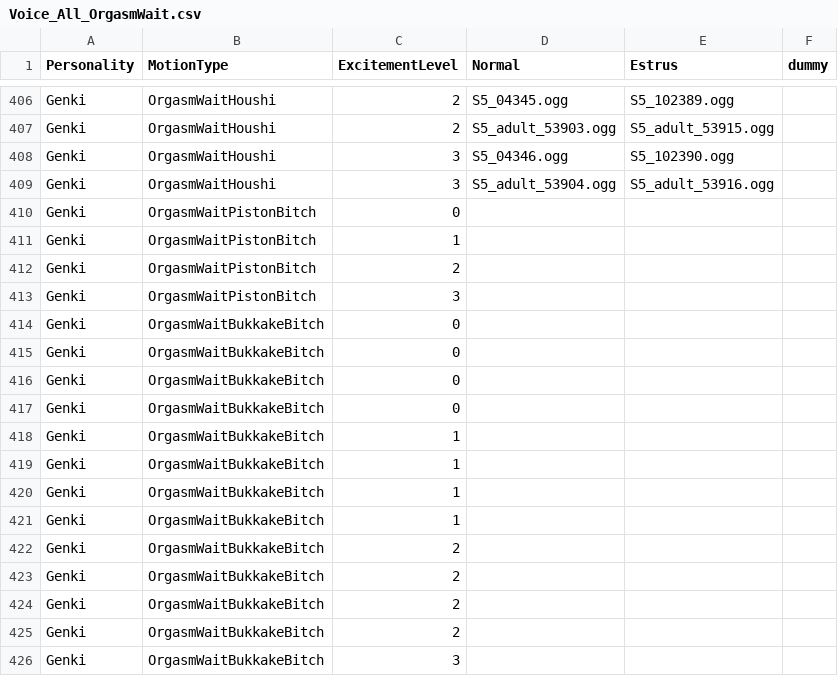
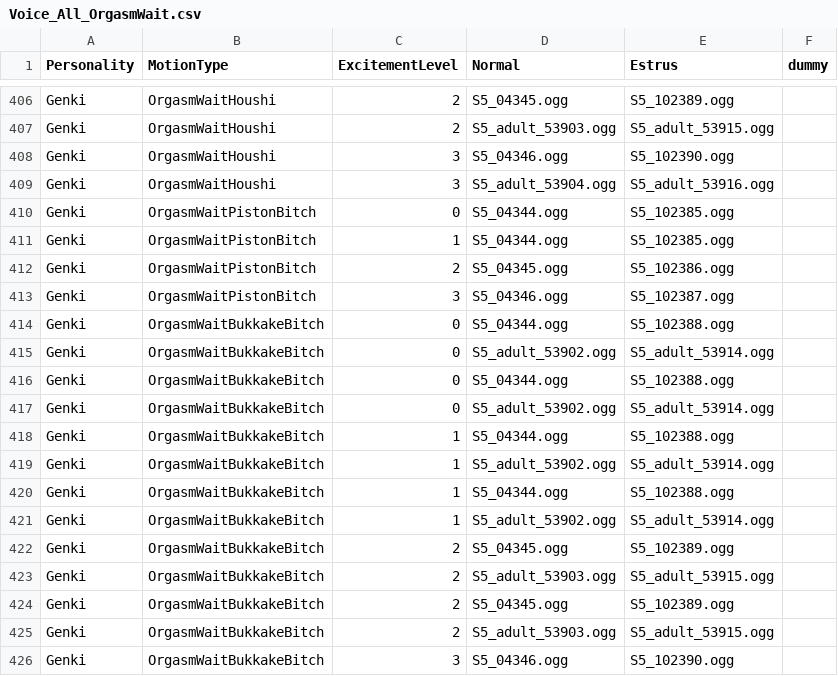
Before and after one commit to hawkeye-e/COM3D2_WildParty, a CSV file: COM3D2_WildParty/Resources/Voice_All_OrgasmWait.csv, drawn as a sheet; only a part is shown, gaps mark what is left out; the diff covers the shown part only.

```diff
--- a/COM3D2_WildParty/Resources/Voice_All_OrgasmWait.csv
+++ b/COM3D2_WildParty/Resources/Voice_All_OrgasmWait.csv
@@ -409,18 +409,18 @@ Genki,OrgasmWaitHoushi,3,S5_04346.ogg,S5_102390.ogg,
 Genki,OrgasmWaitHoushi,3,S5_adult_53904.ogg,S5_adult_53916.ogg,
-Genki,OrgasmWaitPistonBitch,0,,,
-Genki,OrgasmWaitPistonBitch,1,,,
-Genki,OrgasmWaitPistonBitch,2,,,
-Genki,OrgasmWaitPistonBitch,3,,,
-Genki,OrgasmWaitBukkakeBitch,0,,,
-Genki,OrgasmWaitBukkakeBitch,0,,,
-Genki,OrgasmWaitBukkakeBitch,0,,,
-Genki,OrgasmWaitBukkakeBitch,0,,,
-Genki,OrgasmWaitBukkakeBitch,1,,,
-Genki,OrgasmWaitBukkakeBitch,1,,,
-Genki,OrgasmWaitBukkakeBitch,1,,,
-Genki,OrgasmWaitBukkakeBitch,1,,,
-Genki,OrgasmWaitBukkakeBitch,2,,,
-Genki,OrgasmWaitBukkakeBitch,2,,,
-Genki,OrgasmWaitBukkakeBitch,2,,,
-Genki,OrgasmWaitBukkakeBitch,2,,,
-Genki,OrgasmWaitBukkakeBitch,3,,,
+Genki,OrgasmWaitPistonBitch,0,S5_04344.ogg,S5_102385.ogg,
+Genki,OrgasmWaitPistonBitch,1,S5_04344.ogg,S5_102385.ogg,
+Genki,OrgasmWaitPistonBitch,2,S5_04345.ogg,S5_102386.ogg,
+Genki,OrgasmWaitPistonBitch,3,S5_04346.ogg,S5_102387.ogg,
+Genki,OrgasmWaitBukkakeBitch,0,S5_04344.ogg,S5_102388.ogg,
+Genki,OrgasmWaitBukkakeBitch,0,S5_adult_53902.ogg,S5_adult_53914.ogg,
+Genki,OrgasmWaitBukkakeBitch,0,S5_04344.ogg,S5_102388.ogg,
+Genki,OrgasmWaitBukkakeBitch,0,S5_adult_53902.ogg,S5_adult_53914.ogg,
+Genki,OrgasmWaitBukkakeBitch,1,S5_04344.ogg,S5_102388.ogg,
+Genki,OrgasmWaitBukkakeBitch,1,S5_adult_53902.ogg,S5_adult_53914.ogg,
+Genki,OrgasmWaitBukkakeBitch,1,S5_04344.ogg,S5_102388.ogg,
+Genki,OrgasmWaitBukkakeBitch,1,S5_adult_53902.ogg,S5_adult_53914.ogg,
+Genki,OrgasmWaitBukkakeBitch,2,S5_04345.ogg,S5_102389.ogg,
+Genki,OrgasmWaitBukkakeBitch,2,S5_adult_53903.ogg,S5_adult_53915.ogg,
+Genki,OrgasmWaitBukkakeBitch,2,S5_04345.ogg,S5_102389.ogg,
+Genki,OrgasmWaitBukkakeBitch,2,S5_adult_53903.ogg,S5_adult_53915.ogg,
+Genki,OrgasmWaitBukkakeBitch,3,S5_04346.ogg,S5_102390.ogg,
```
Also changed, not shown: 46 edited cells elsewhere in this file, COM3D2_WildParty/Resources/Voice_All_Insert.csv, COM3D2_WildParty/Resources/Voice_All_OrgasmScream.csv, 30 other files.
